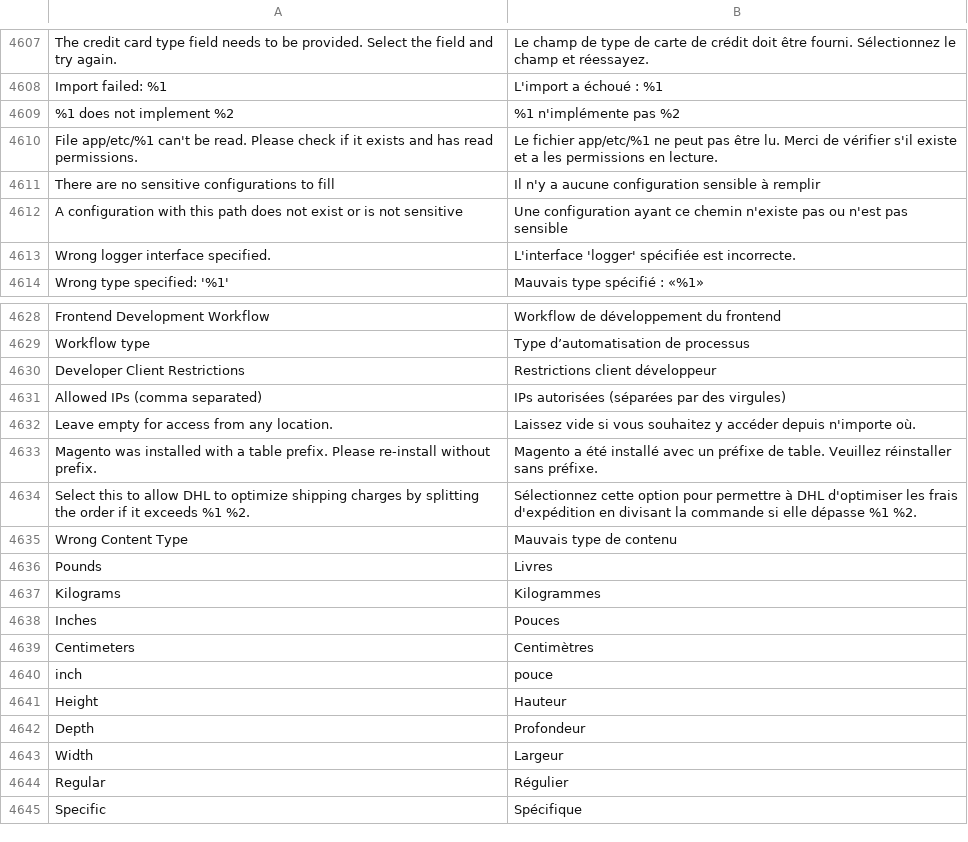
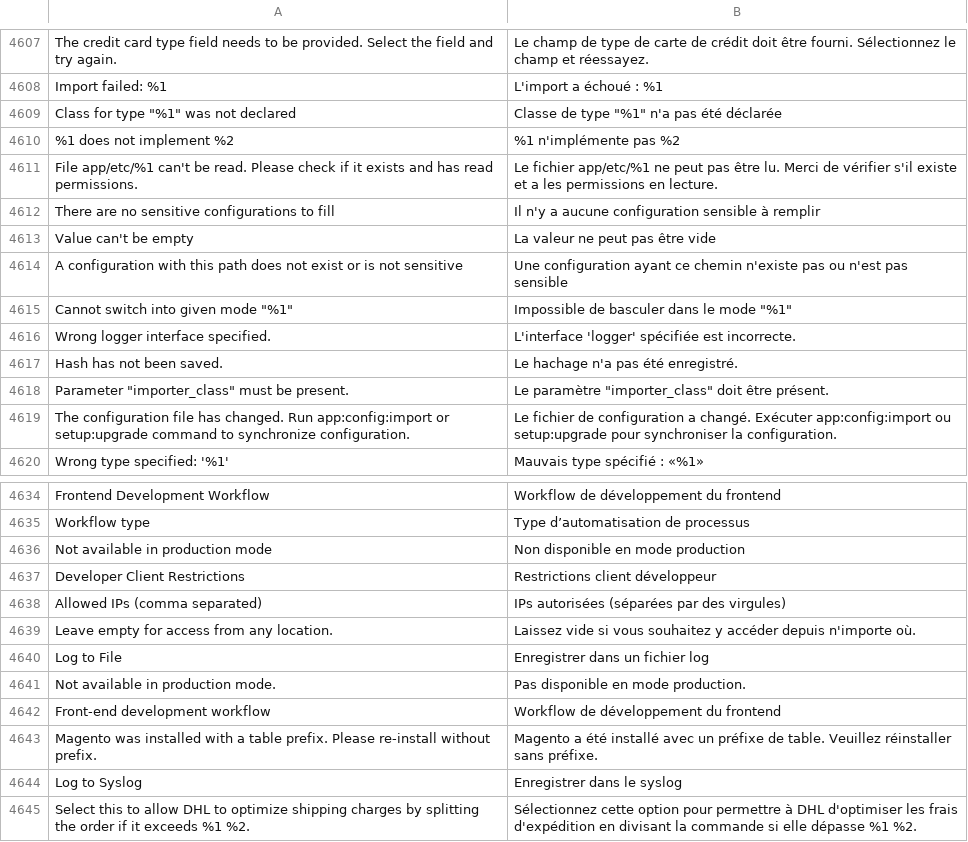
Before and after one commit to magento-l10n/language-fr_FR, a CSV file: fr_FR.csv, drawn as a sheet; only a part is shown, gaps mark what is left out; the shorter side is filled out with more unchanged rows; the diff names each change by its address in the sheet, - before the commit and + after, or states it on an @@ line.

Commit message:
Updating translations from Crowdin.

```diff
--- a/fr_FR.csv
+++ b/fr_FR.csv
+row 4609: Class for type "%1" was not declared | Classe de type "%1" n'a pas été déclarée
+row 4613: Value can't be empty | La valeur ne peut pas être vide
+row 4615: Cannot switch into given mode "%1" | Impossible de basculer dans le mode "%1"
+row 4617: Hash has not been saved. | Le hachage n'a pas été enregistré.
+row 4618: Parameter "importer_class" must be present. | Le paramètre "importer_class" doit être présent.
+row 4619: The configuration file has changed. Run app:config:import or setup:upgrade command to synchronize configuration. | Le fichier de configuration a changé. Exécuter app:config:import ou setup:upgrade pour synchroniser la configuration.
+row 4636: Not available in production mode | Non disponible en mode production
+row 4640: Log to File | Enregistrer dans un fichier log
+row 4641: Not available in production mode. | Pas disponible en mode production.
+row 4642: Front-end development workflow | Workflow de développement du frontend
+row 4644: Log to Syslog | Enregistrer dans le syslog
```
Also changed, not shown: 1 other file.
